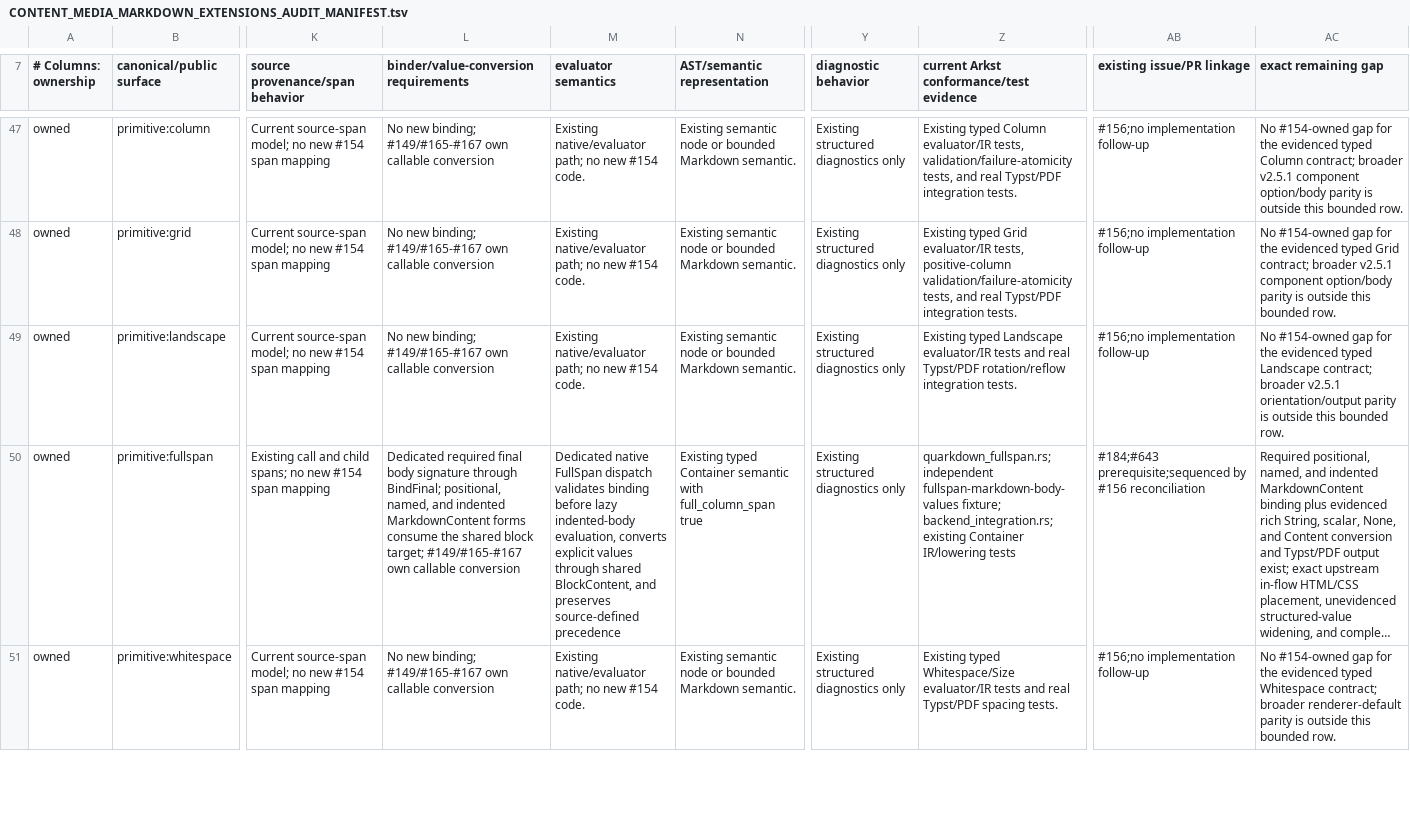
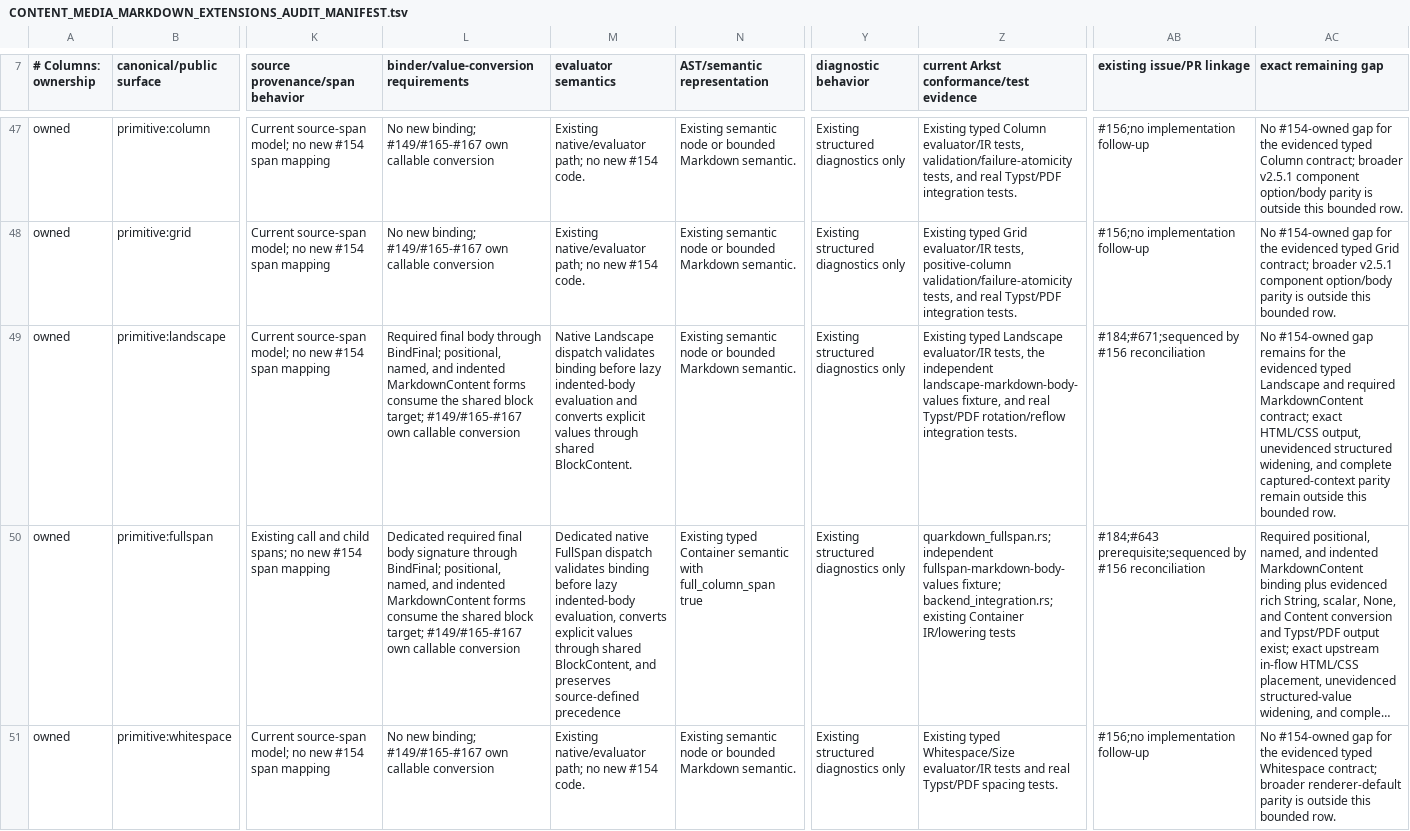
Before and after one commit to luceat-lux-vestra/arkst, a TSV file: docs/compatibility/quarkdown/CONTENT_MEDIA_MARKDOWN_EXTENSIONS_AUDIT_MANIFEST.tsv, drawn as a sheet; only a part is shown, gaps mark what is left out; long unchanged cells end in …; the diff names each change by its address in the sheet, - before the commit and + after, or states it on an @@ line.

```diff
--- a/docs/compatibility/quarkdown/CONTENT_MEDIA_MARKDOWN_EXTENSIONS_AUDIT_MANIFEST.tsv
+++ b/docs/compatibility/quarkdown/CONTENT_MEDIA_MARKDOWN_EXTENSIONS_AUDIT_MANIFEST.tsv
-L49: No new binding; #149/#165-#167 own…
+L49: Required final body through BindFinal; positional, named, and indented MarkdownContent forms consume the shared block target; #149/#165-#167 own…
-M49 (evaluator semantics): Existing native/evaluator path; no new #154 code.
+M49 (evaluator semantics): Native Landscape dispatch validates binding before lazy indented-body evaluation and converts explicit values through shared BlockContent.
-Z49: …Landscape evaluator/IR tests and real…
+Z49: …Landscape evaluator/IR tests, the independent landscape-markdown-body-values fixture, and real…
-AB49 (existing issue/PR linkage): #156;no implementation follow-up
+AB49 (existing issue/PR linkage): #184;#671;sequenced by #156 reconciliation
-AC49 (exact remaining gap): …#154-owned gap for the evidenced typed Landscape contract; broader v2.5.1 orientation/output parity is outside this…
+AC49 (exact remaining gap): …#154-owned gap remains for the evidenced typed Landscape and required MarkdownContent contract; exact HTML/CSS output, unevidenced structured widening, and complete captured-context parity remain outside this…
```
Also changed, not shown: 14 other files.
